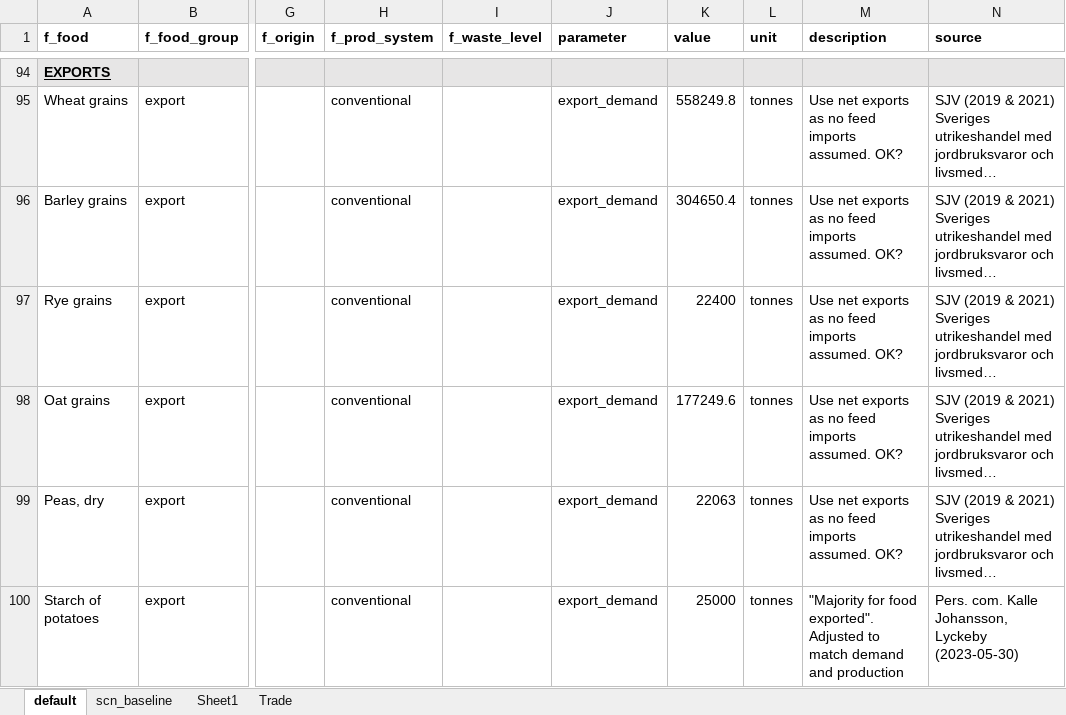
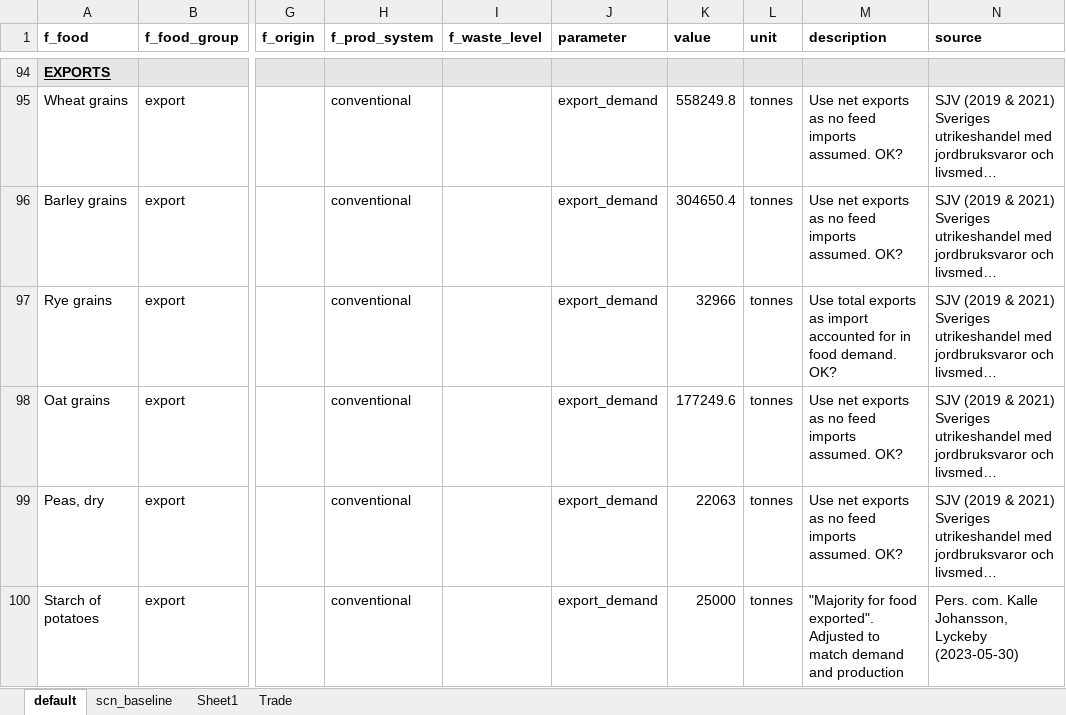
Before and after one commit to SLU-foodsystems/CIBUSmod, an Excel workbook: data/prod_parameters/DemandAndConversions.xlsx, sheet default, drawn as a sheet; only a part is shown, gaps mark what is left out; long unchanged cells end in …; values as stored, in another font and other column widths than the file's, no borders; the diff names each change by its address in the sheet, - before the commit and + after, or states it on an @@ line.

```diff
--- a/data/prod_parameters/DemandAndConversions.xlsx (sheet default)
+++ b/data/prod_parameters/DemandAndConversions.xlsx (sheet default)
-K97 (value): 22400
+K97 (value): 32966
-M97 (description): Use net exports as no feed imports assumed. OK?
+M97 (description): Use total exports as import accounted for in food demand. OK?
```
